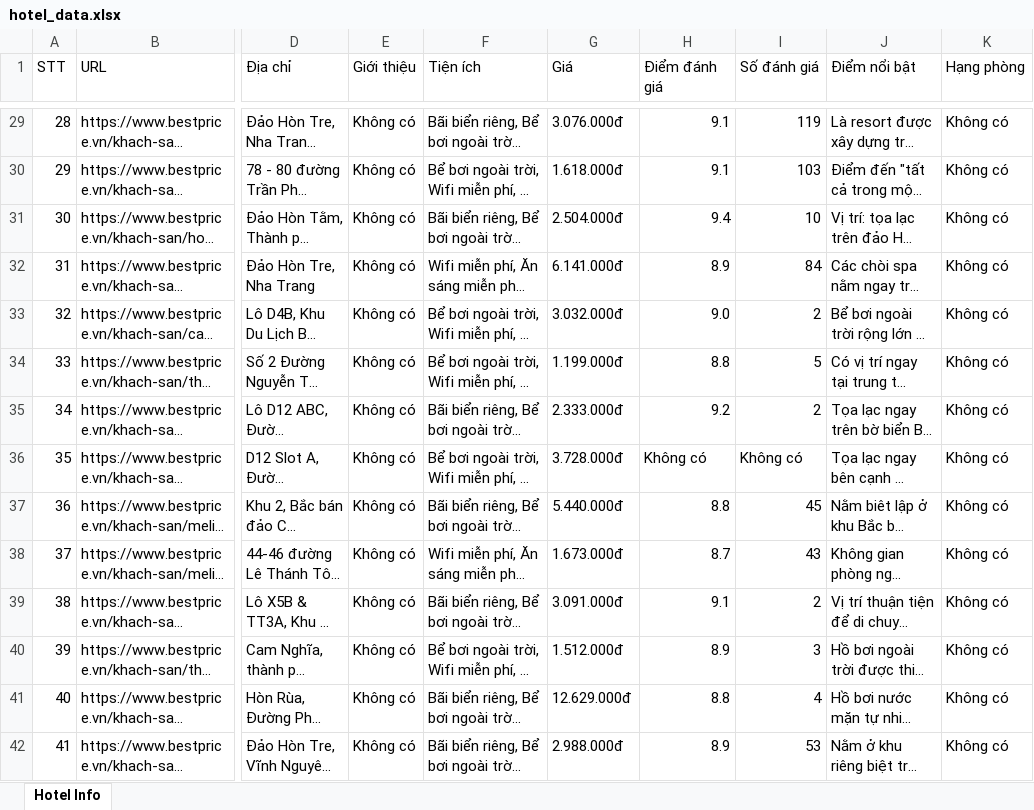
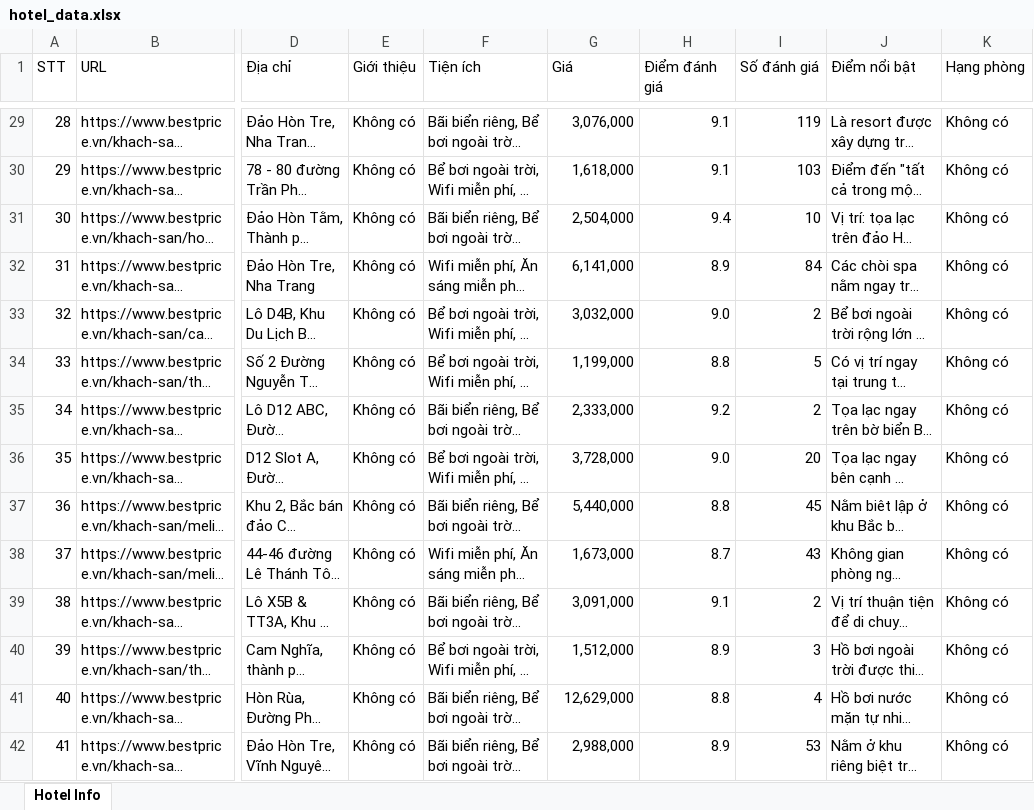
Before and after one commit to binhnguyen1793/botnaptien, an Excel workbook: hotel_data.xlsx, sheet Hotel Info, drawn as a sheet; only a part is shown, gaps mark what is left out; long unchanged cells end in …; values as stored, in another font and other column widths than the file's, no cell formats; the diff covers the shown part only; the diff names each change by its address in the sheet, - before the commit and + after, or states it on an @@ line.

```diff
--- a/hotel_data.xlsx (sheet Hotel Info)
+++ b/hotel_data.xlsx (sheet Hotel Info)
-G29 (Giá): 3.076.000đ
+G29 (Giá): 3,076,000
-G30 (Giá): 1.618.000đ
+G30 (Giá): 1,618,000
-G31 (Giá): 2.504.000đ
+G31 (Giá): 2,504,000
-G32 (Giá): 6.141.000đ
+G32 (Giá): 6,141,000
-G33 (Giá): 3.032.000đ
+G33 (Giá): 3,032,000
-G34 (Giá): 1.199.000đ
+G34 (Giá): 1,199,000
-G35 (Giá): 2.333.000đ
+G35 (Giá): 2,333,000
-G36 (Giá): 3.728.000đ
+G36 (Giá): 3,728,000
-H36 (Điểm đánh giá): Không có
+H36 (Điểm đánh giá): 9.0
-I36 (Số đánh giá): Không có
+I36 (Số đánh giá): 20
-G37 (Giá): 5.440.000đ
+G37 (Giá): 5,440,000
-G38 (Giá): 1.673.000đ
+G38 (Giá): 1,673,000
-G39 (Giá): 3.091.000đ
+G39 (Giá): 3,091,000
-G40 (Giá): 1.512.000đ
+G40 (Giá): 1,512,000
-G41 (Giá): 12.629.000đ
+G41 (Giá): 12,629,000
-G42 (Giá): 2.988.000đ
+G42 (Giá): 2,988,000
```
Also changed, not shown: 514 edited cells elsewhere in this sheet, cell formats.
